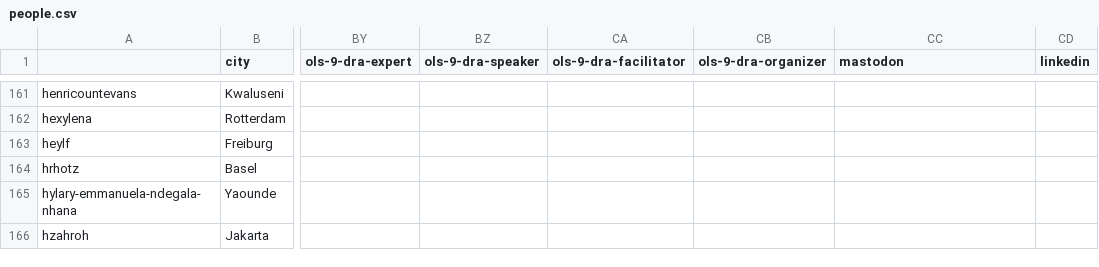
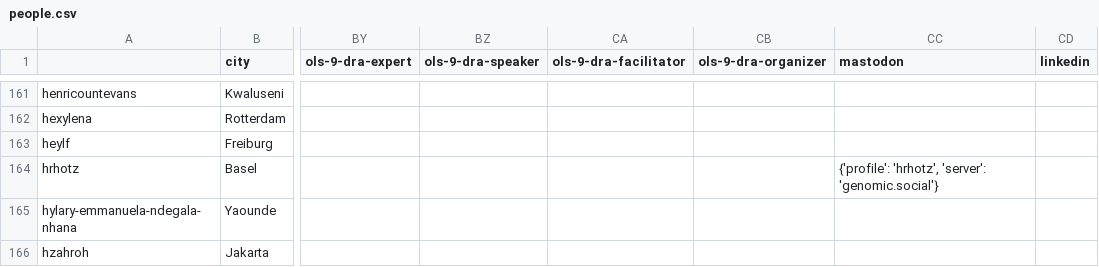
Before and after one commit to open-life-science/open-life-science.github.io, a CSV file: _data/artifacts/openseeds/people.csv, drawn as a sheet; only a part is shown, gaps mark what is left out; the diff names each change by its address in the sheet, - before the commit and + after, or states it on an @@ line.

```diff
--- a/_data/artifacts/openseeds/people.csv
+++ b/_data/artifacts/openseeds/people.csv
-CC164 (mastodon): (empty)
+CC164 (mastodon): {'profile': 'hrhotz', 'server': 'genomic.social'}
```
Also changed, not shown: _data/artifacts/people.csv, 3 other files.
